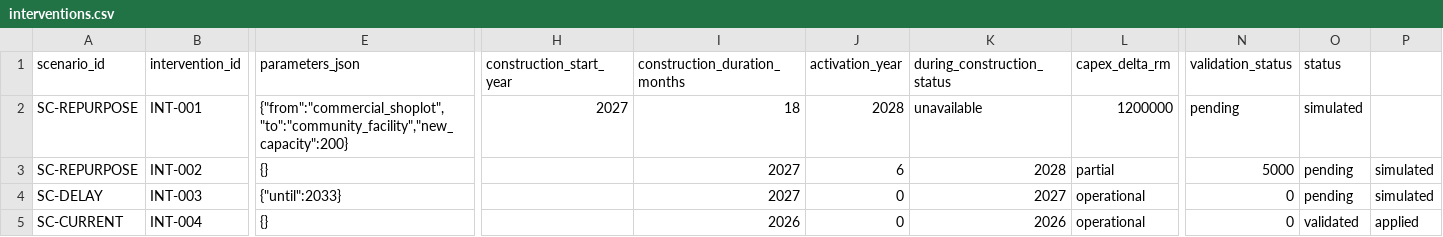
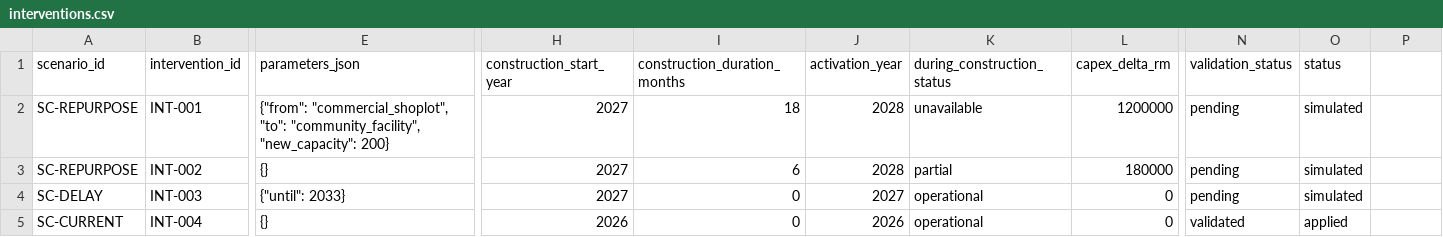
Before and after one commit to chan050516-sudo/Living_Masterplan, a CSV file: mock/business/interventions.csv, drawn as a sheet; only a part is shown, gaps mark what is left out; the diff covers the shown part only; the diff names each change by its address in the sheet, - before the commit and + after, or states it on an @@ line.

Commit message:
Update mock data and apply mock data generator

```diff
--- a/mock/business/interventions.csv
+++ b/mock/business/interventions.csv
-E2 (parameters_json): {"from":"commercial_shoplot","to":"community_facility","new_capacity":200}
+E2 (parameters_json): {"from": "commercial_shoplot", "to": "community_facility", "new_capacity": 200}
-H3:H4 (construction_start_year): (empty)
+H3:H4 (construction_start_year): 2027
-I3 (construction_duration_months): 2027
+I3 (construction_duration_months): 6
-J3 (activation_year): 6
+J3 (activation_year): 2028
-K3 (during_construction_status): 2028
+K3 (during_construction_status): partial
-L3 (capex_delta_rm): partial
+L3 (capex_delta_rm): 180000
-N3 (validation_status): 5000
+N3 (validation_status): pending
-O3:O4 (status): pending
+O3:O4 (status): simulated
-P3:P4: simulated
+P3:P4: (empty)
-E4 (parameters_json): {"until":2033}
+E4 (parameters_json): {"until": 2033}
-I4 (construction_duration_months): 2027
+I4 (construction_duration_months): 0
-J4 (activation_year): 0
+J4 (activation_year): 2027
-K4 (during_construction_status): 2027
+K4 (during_construction_status): operational
-L4:L5 (capex_delta_rm): operational
+L4:L5 (capex_delta_rm): 0
-N4 (validation_status): 0
+N4 (validation_status): pending
-H5 (construction_start_year): (empty)
+H5 (construction_start_year): 2026
-I5 (construction_duration_months): 2026
+I5 (construction_duration_months): 0
-J5 (activation_year): 0
+J5 (activation_year): 2026
-K5 (during_construction_status): 2026
+K5 (during_construction_status): operational
-N5 (validation_status): 0
+N5 (validation_status): validated
-O5 (status): validated
+O5 (status): applied
-P5: applied
+P5: (empty)
```
Also changed, not shown: 2 edited cells elsewhere in this file, mock/business/assets.csv, mock/business/development_candidates.csv, 14 other files.
